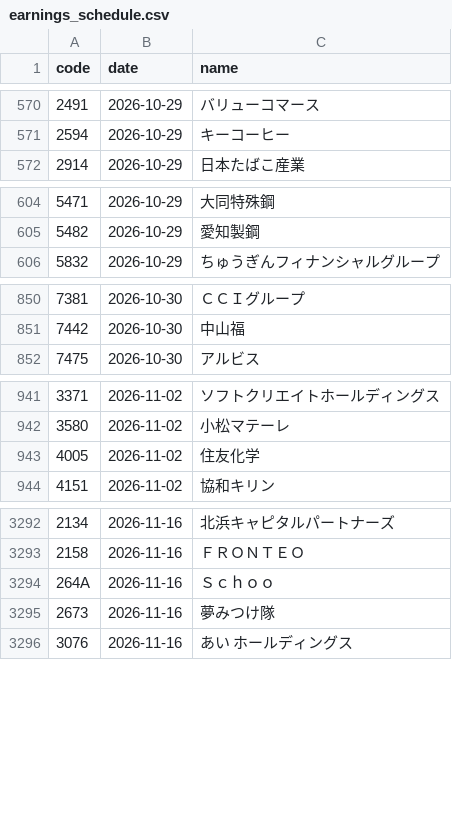
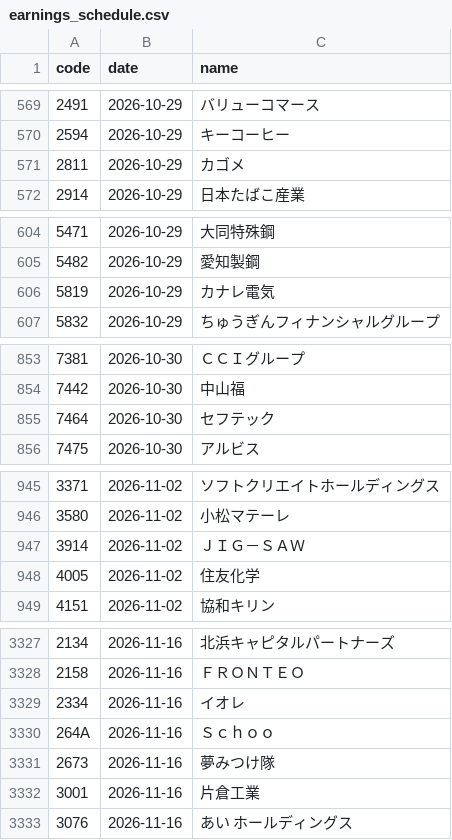
Before and after one commit to kgikgken/stockbotTOM, a CSV file: data/reference/earnings_schedule.csv, drawn as a sheet; only a part is shown, gaps mark what is left out; the diff covers the shown part only.

```diff
--- a/data/reference/earnings_schedule.csv
+++ b/data/reference/earnings_schedule.csv
@@ -571,2 +570,3 @@
 2594,2026-10-29,キーコーヒー
+2811,2026-10-29,カゴメ
 2914,2026-10-29,日本たばこ産業
@@ -605,2 +605,3 @@
 5482,2026-10-29,愛知製鋼
+5819,2026-10-29,カナレ電気
 5832,2026-10-29,ちゅうぎんフィナンシャルグループ
@@ -851,2 +854,3 @@
 7442,2026-10-30,中山福
+7464,2026-10-30,セフテック
 7475,2026-10-30,アルビス
@@ -942,2 +946,3 @@
 3580,2026-11-02,小松マテーレ
+3914,2026-11-02,ＪＩＧ－ＳＡＷ
 4005,2026-11-02,住友化学
@@ -3293,4 +3328,6 @@
 2158,2026-11-16,ＦＲＯＮＴＥＯ
+2334,2026-11-16,イオレ
 264A,2026-11-16,Ｓｃｈｏｏ
 2673,2026-11-16,夢みつけ隊
+3001,2026-11-16,片倉工業
 3076,2026-11-16,あい　ホールディングス
```
Also changed, not shown: 42 added rows and 9 removed rows elsewhere in this file, 11 other files.
